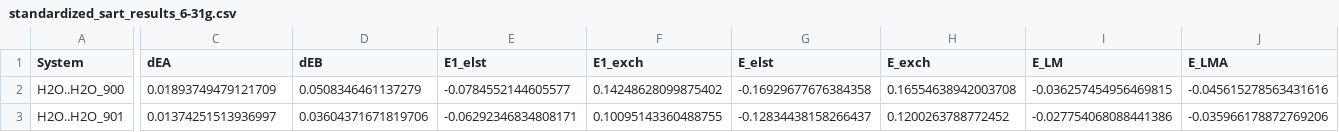
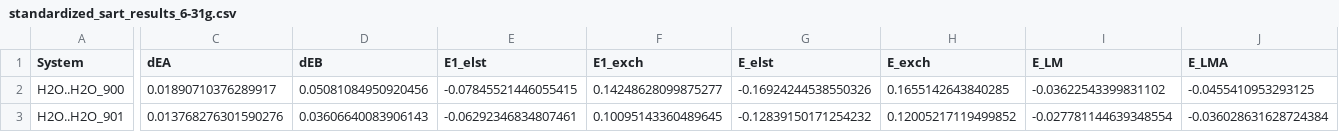
Before and after one commit to edov97/water_dimer_analysis, a CSV file: water_dimer_datas/standardized_sart_results_6-31g.csv, drawn as a sheet; only a part is shown, gaps mark what is left out; the diff covers the shown part only; the diff names each change by its address in the sheet, - before the commit and + after, or states it on an @@ line.

```diff
--- a/water_dimer_datas/standardized_sart_results_6-31g.csv
+++ b/water_dimer_datas/standardized_sart_results_6-31g.csv
-C2 (dEA): 0.01893749479121709
+C2 (dEA): 0.01890710376289917
-D2 (dEB): 0.0508346461137279
+D2 (dEB): 0.05081084950920456
-E2 (E1_elst): -0.0784552144605577
+E2 (E1_elst): -0.07845521446055415
-F2 (E1_exch): 0.14248628099875402
+F2 (E1_exch): 0.14248628099875277
-G2 (E_elst): -0.16929677676384358
+G2 (E_elst): -0.16924244538550326
-H2 (E_exch): 0.16554638942003708
+H2 (E_exch): 0.1655142643840285
-I2 (E_LM): -0.036257454956469815
+I2 (E_LM): -0.03622543399831102
-J2 (E_LMA): -0.045615278563431616
+J2 (E_LMA): -0.0455410953293125
-C3 (dEA): 0.01374251513936997
+C3 (dEA): 0.013768276301590276
-D3 (dEB): 0.03604371671819706
+D3 (dEB): 0.03606640083906143
-E3 (E1_elst): -0.06292346834808171
+E3 (E1_elst): -0.06292346834807461
-F3 (E1_exch): 0.10095143360488755
+F3 (E1_exch): 0.10095143360489645
-G3 (E_elst): -0.12834438158266437
+G3 (E_elst): -0.12839150171254232
-H3 (E_exch): 0.1200263788772452
+H3 (E_exch): 0.12005217119499852
-I3 (E_LM): -0.027754068088441386
+I3 (E_LM): -0.027781144639348554
-J3 (E_LMA): -0.035966178872769206
+J3 (E_LMA): -0.036028631628724384
```
Also changed, not shown: 159 edited cells elsewhere in this file, water_dimer_datas/standardized_sart_results_aug-cc-pVTZ.csv, 3 other files.
